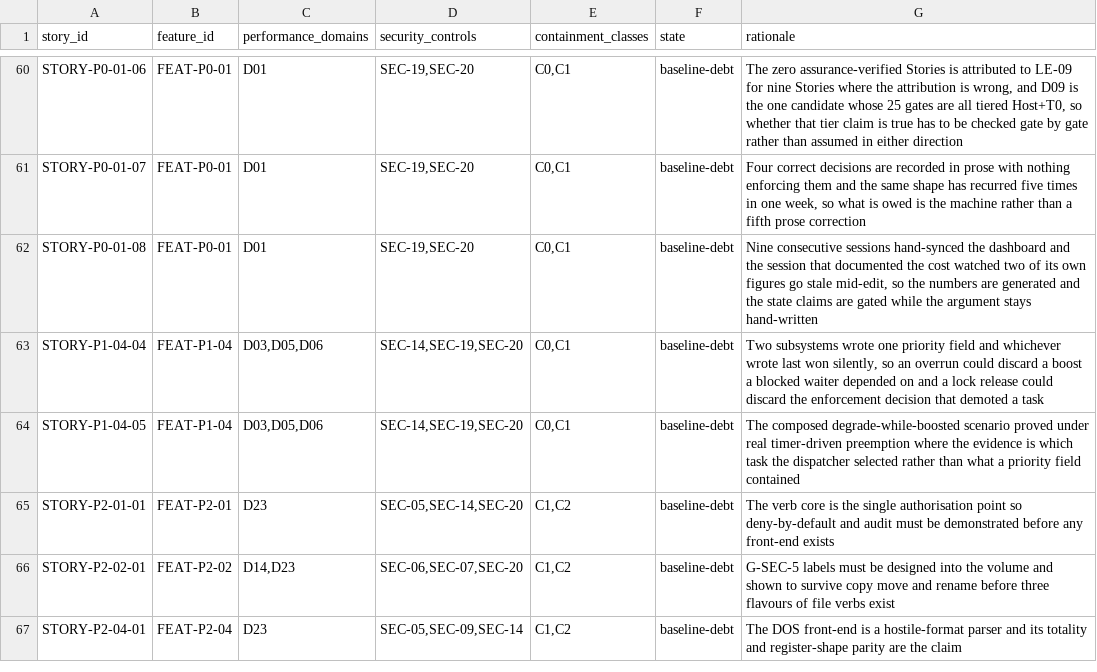
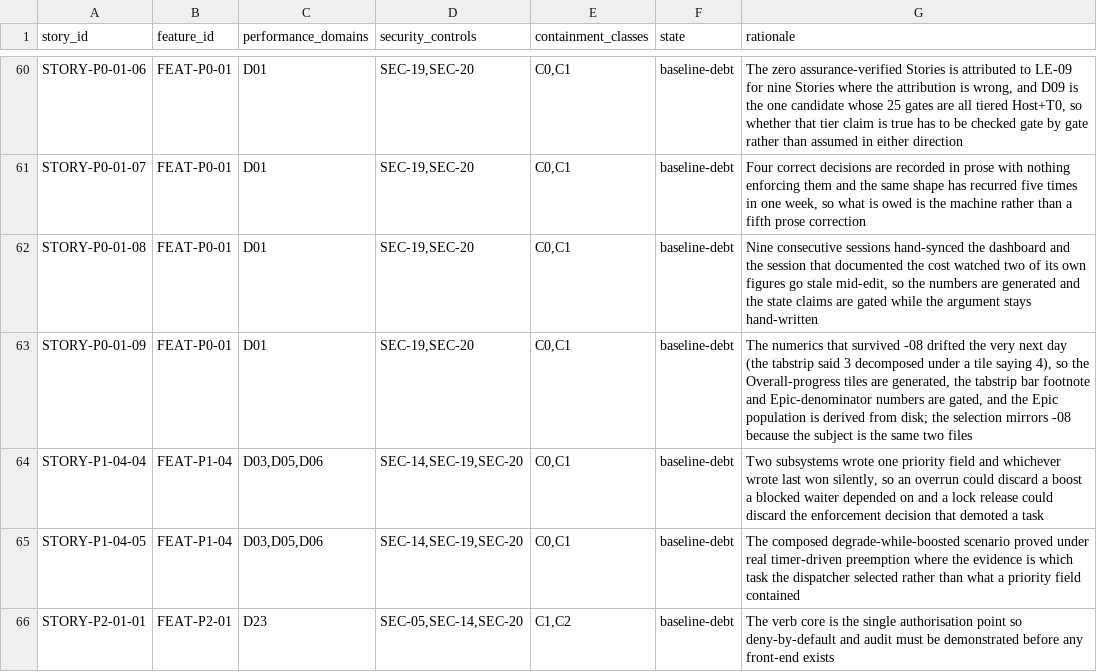
Before and after one commit to revred/TinyOS, a TSV file: goals/assurance/story-contracts.tsv, drawn as a sheet; only a part is shown, gaps mark what is left out; the shorter side is filled out with more unchanged rows; the diff names each change by its address in the sheet, - before the commit and + after, or states it on an @@ line.

```diff
--- a/goals/assurance/story-contracts.tsv
+++ b/goals/assurance/story-contracts.tsv
+row 63: STORY-P0-01-09 | FEAT-P0-01 | D01 | SEC-19,SEC-20 | C0,C1 | baseline-debt | The numerics that survived -08 drifted the very next day (the tabstrip said 3 decomposed under a tile saying 4), so the Overall-progress tiles are generated, the tabstrip bar footnote and Epic-denominator numbers are gated, and the Epic population is derived from disk; the selection mirrors -08 because the subject is the same two files
```
Also changed, not shown: 8 other files.
